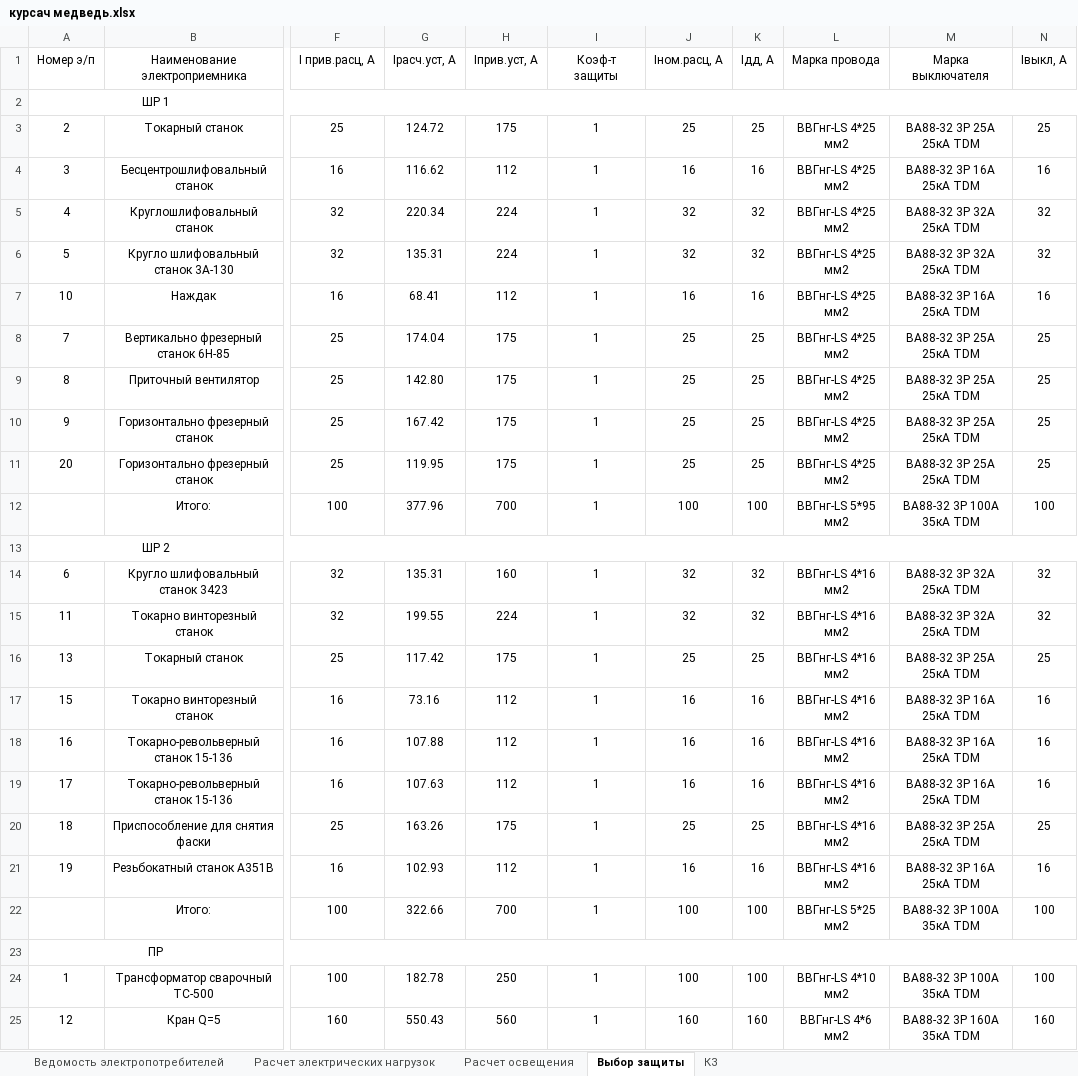
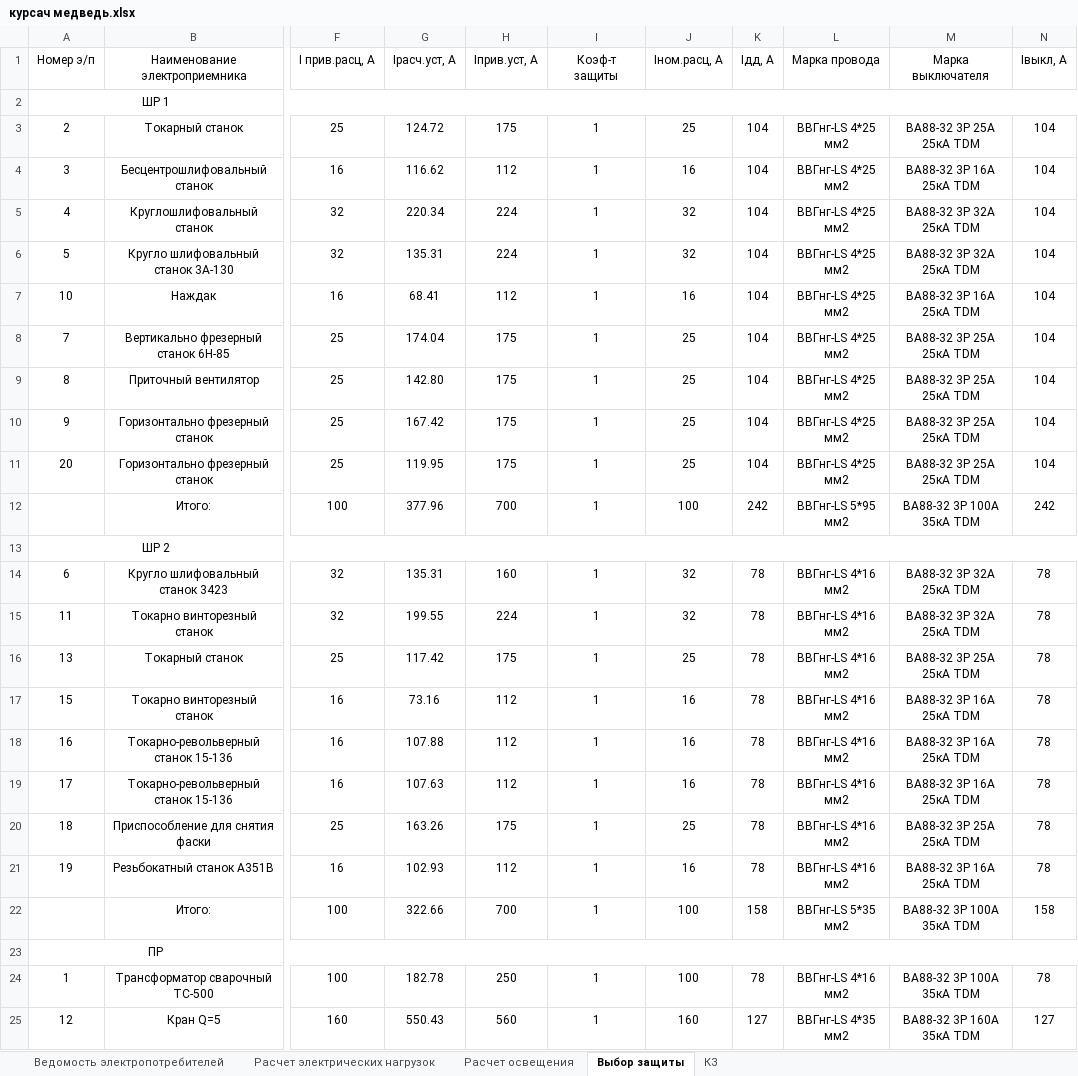
Before and after one commit to SergeyBurlakov49/Java-English-Study, an Excel workbook: курсач медведь.xlsx, sheet Выбор защиты, drawn as a sheet; only a part is shown, gaps mark what is left out; values as stored, in another font and other column widths than the file's, no borders; the diff covers the shown part only; the diff names each change by its address in the sheet, - before the commit and + after, or states it on an @@ line.

```diff
--- a/курсач медведь.xlsx (sheet Выбор защиты)
+++ b/курсач медведь.xlsx (sheet Выбор защиты)
-K3 (Iдд, А): 25
+K3 (Iдд, А): 104
-N3 (Iвыкл, А): 25
+N3 (Iвыкл, А): 104
-K4 (Iдд, А): 16
+K4 (Iдд, А): 104
-N4 (Iвыкл, А): 16
+N4 (Iвыкл, А): 104
-K5:K6 (Iдд, А): 32
+K5:K6 (Iдд, А): 104
-N5:N6 (Iвыкл, А): 32
+N5:N6 (Iвыкл, А): 104
-K7 (Iдд, А): 16
+K7 (Iдд, А): 104
-N7 (Iвыкл, А): 16
+N7 (Iвыкл, А): 104
-K8:K11 (Iдд, А): 25
+K8:K11 (Iдд, А): 104
-N8:N11 (Iвыкл, А): 25
+N8:N11 (Iвыкл, А): 104
-K12 (Iдд, А): 100
+K12 (Iдд, А): 242
-N12 (Iвыкл, А): 100
+N12 (Iвыкл, А): 242
-K14:K15 (Iдд, А): 32
+K14:K15 (Iдд, А): 78
-N14:N15 (Iвыкл, А): 32
+N14:N15 (Iвыкл, А): 78
-K16 (Iдд, А): 25
+K16 (Iдд, А): 78
-N16 (Iвыкл, А): 25
+N16 (Iвыкл, А): 78
-K17:K19 (Iдд, А): 16
+K17:K19 (Iдд, А): 78
-N17:N19 (Iвыкл, А): 16
+N17:N19 (Iвыкл, А): 78
-K20 (Iдд, А): 25
+K20 (Iдд, А): 78
-N20 (Iвыкл, А): 25
+N20 (Iвыкл, А): 78
-K21 (Iдд, А): 16
+K21 (Iдд, А): 78
-N21 (Iвыкл, А): 16
+N21 (Iвыкл, А): 78
-K22 (Iдд, А): 100
+K22 (Iдд, А): 158
-L22 (Марка провода): ВВГнг-LS 5*25 мм2
+L22 (Марка провода): ВВГнг-LS 5*35 мм2
-N22 (Iвыкл, А): 100
+N22 (Iвыкл, А): 158
-K24 (Iдд, А): 100
+K24 (Iдд, А): 78
-L24 (Марка провода): ВВГнг-LS 4*10 мм2
+L24 (Марка провода): ВВГнг-LS 4*16 мм2
-N24 (Iвыкл, А): 100
+N24 (Iвыкл, А): 78
-K25 (Iдд, А): 160
+K25 (Iдд, А): 127
-L25 (Марка провода): ВВГнг-LS 4*6 мм2
+L25 (Марка провода): ВВГнг-LS 4*35 мм2
-N25 (Iвыкл, А): 160
+N25 (Iвыкл, А): 127
```
Also changed, not shown: 5 edited cells elsewhere in this sheet, sheet КЗ, 6 other files.
